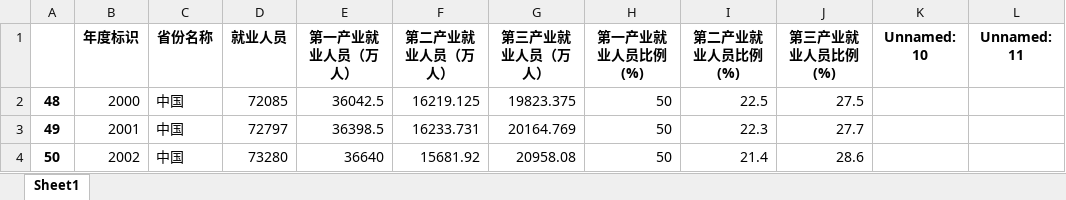
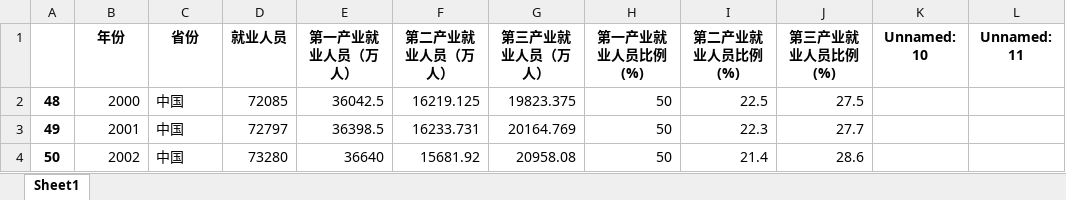
Before and after one commit to muweiabc/govfund, an Excel workbook: 就业人口.xlsx, sheet Sheet1, drawn as a sheet; only a part is shown; values as stored, in another font and other column widths than the file's, no borders; the diff names each change by its address in the sheet, - before the commit and + after, or states it on an @@ line.

```diff
--- a/就业人口.xlsx (sheet Sheet1)
+++ b/就业人口.xlsx (sheet Sheet1)
-B1: 年度标识
+B1: 年份
-C1: 省份名称
+C1: 省份
```
Also changed, not shown: 8 other files.
